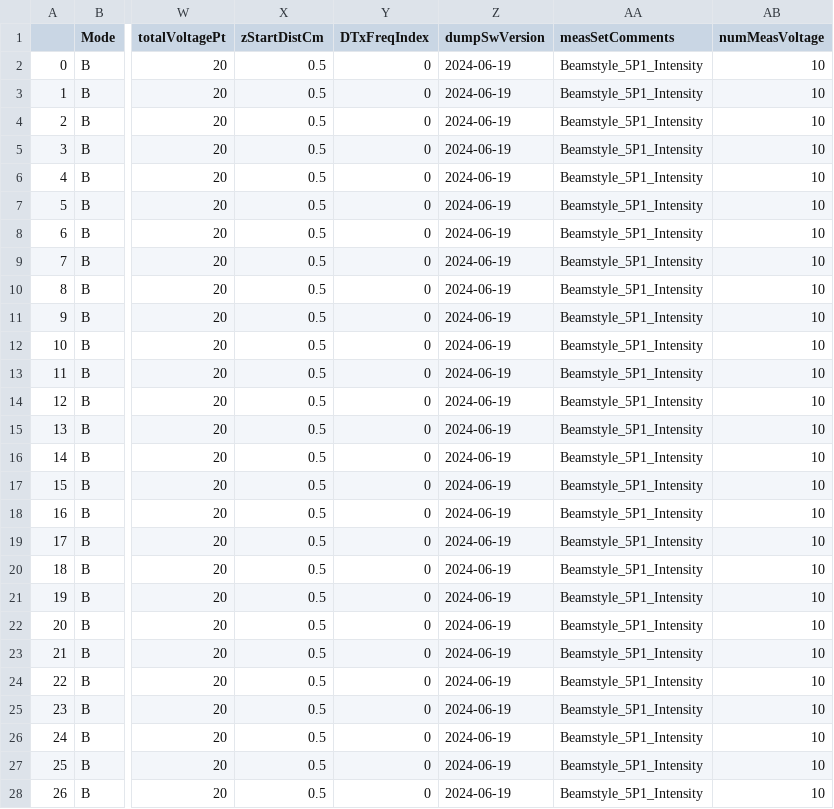
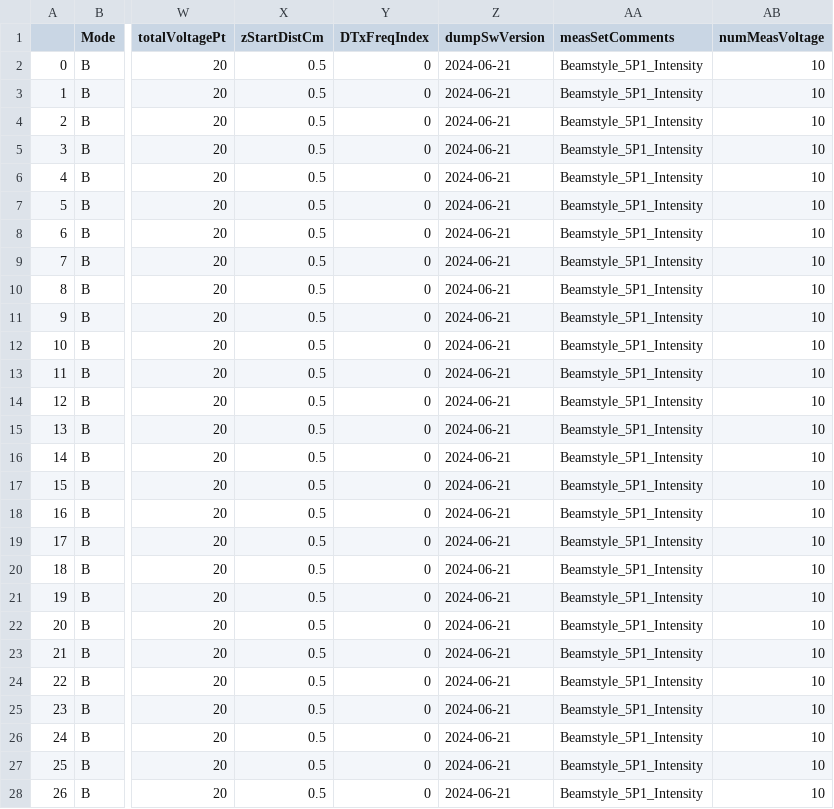
Before and after one commit to Hot-KimChi/AOP_ML, a CSV file: gen.csv, drawn as a sheet; only a part is shown, gaps mark what is left out; the diff covers the shown part only; the diff names each change by its address in the sheet, - before the commit and + after, or states it on an @@ line.

```diff
--- a/gen.csv
+++ b/gen.csv
-Z2:Z28 (dumpSwVersion): 2024-06-19
+Z2:Z28 (dumpSwVersion): 2024-06-21
```
Also changed, not shown: 45 edited cells elsewhere in this file, 19 other files.
